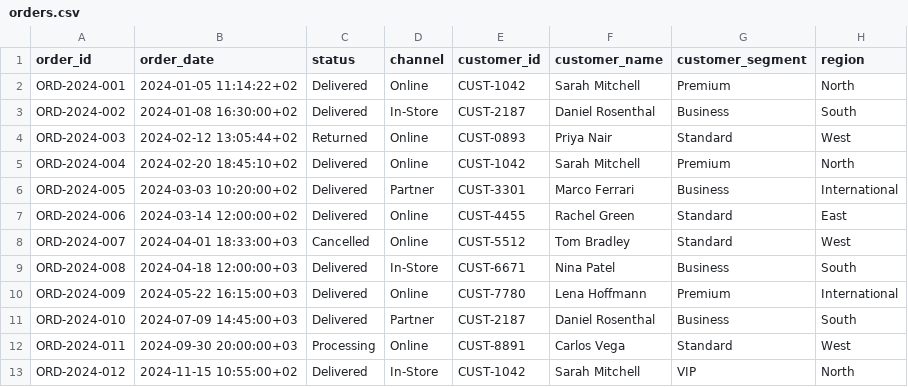
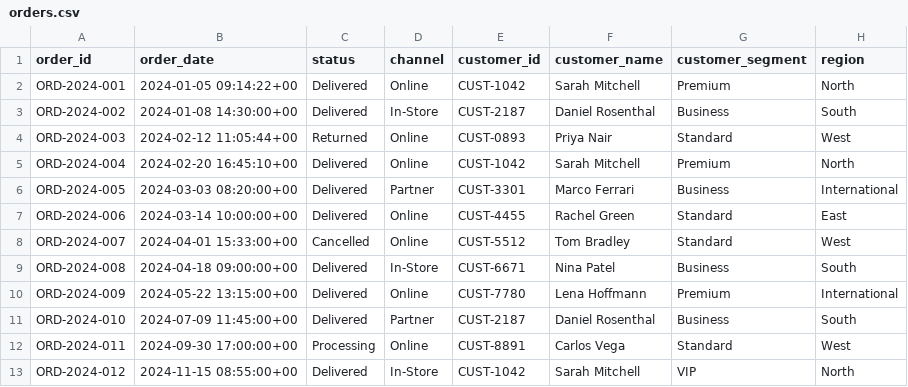
Before and after one commit to robertjohn9sk/data_test_global_e, a CSV file: data/output/orders.csv, drawn as a sheet; only a part is shown; the diff names each change by its address in the sheet, - before the commit and + after, or states it on an @@ line.

```diff
--- a/data/output/orders.csv
+++ b/data/output/orders.csv
-B2 (order_date): 2024-01-05 11:14:22+02
+B2 (order_date): 2024-01-05 09:14:22+00
-B3 (order_date): 2024-01-08 16:30:00+02
+B3 (order_date): 2024-01-08 14:30:00+00
-B4 (order_date): 2024-02-12 13:05:44+02
+B4 (order_date): 2024-02-12 11:05:44+00
-B5 (order_date): 2024-02-20 18:45:10+02
+B5 (order_date): 2024-02-20 16:45:10+00
-B6 (order_date): 2024-03-03 10:20:00+02
+B6 (order_date): 2024-03-03 08:20:00+00
-B7 (order_date): 2024-03-14 12:00:00+02
+B7 (order_date): 2024-03-14 10:00:00+00
-B8 (order_date): 2024-04-01 18:33:00+03
+B8 (order_date): 2024-04-01 15:33:00+00
-B9 (order_date): 2024-04-18 12:00:00+03
+B9 (order_date): 2024-04-18 09:00:00+00
-B10 (order_date): 2024-05-22 16:15:00+03
+B10 (order_date): 2024-05-22 13:15:00+00
-B11 (order_date): 2024-07-09 14:45:00+03
+B11 (order_date): 2024-07-09 11:45:00+00
-B12 (order_date): 2024-09-30 20:00:00+03
+B12 (order_date): 2024-09-30 17:00:00+00
-B13 (order_date): 2024-11-15 10:55:00+02
+B13 (order_date): 2024-11-15 08:55:00+00
```
Also changed, not shown: data/output/fact_sales.csv, public/data/fact_sales.csv, 9 other files.
